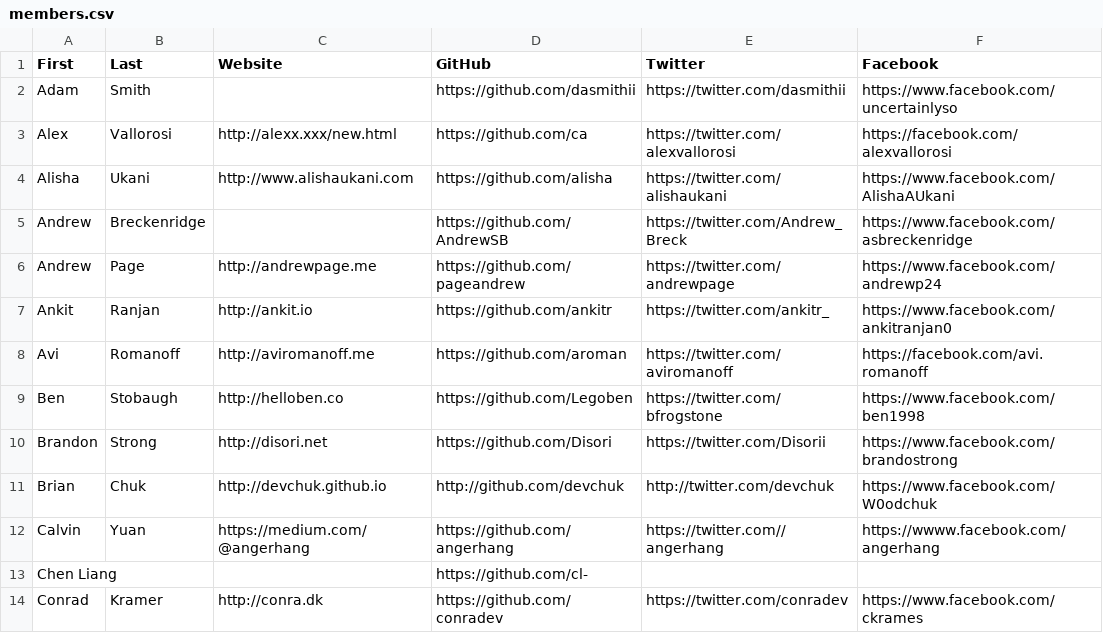
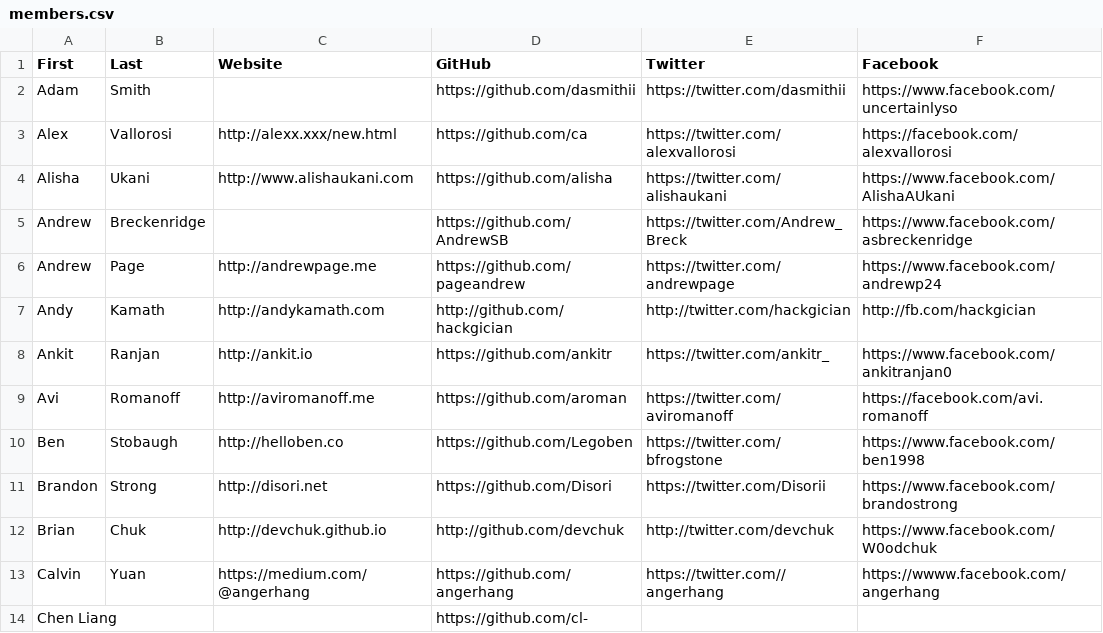
Before and after one commit to hshackers/docs, a CSV file: members.csv, drawn as a sheet; only a part is shown; the shorter side is filled out with more unchanged rows.

Commit message:
Update members.csv

```diff
--- a/members.csv
+++ b/members.csv
@@ -6,2 +6,3 @@ Andrew,Breckenridge,,https://github.com/AndrewSB,https://twitter.com/Andrew_Brec
 Andrew,Page,http://andrewpage.me,https://github.com/pageandrew,https://twitter.com/andrewpage,https://www.facebook.com/andrewp24
+Andy,Kamath,http://andykamath.com,http://github.com/hackgician,http://twitter.com/hackgician, http://fb.com/hackgician
 Ankit,Ranjan,http://ankit.io,https://github.com/ankitr,https://twitter.com/ankitr_,https://www.facebook.com/ankitranjan0
```
